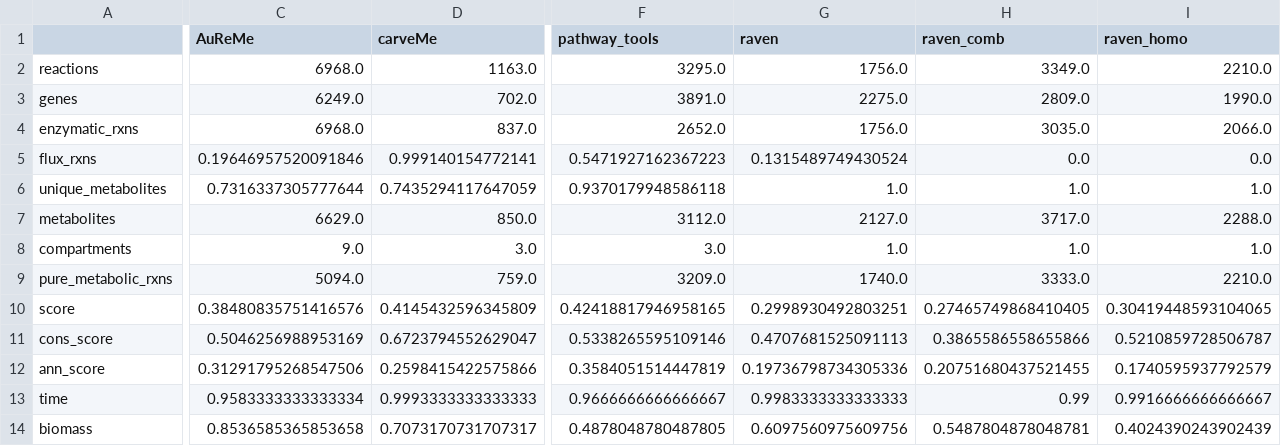
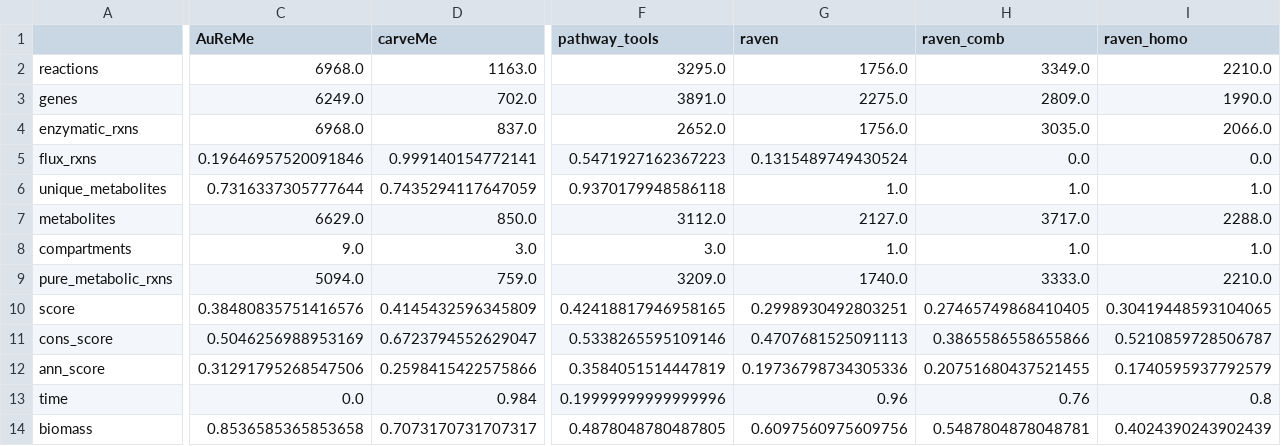
Before and after one commit to natJimenez/eukaryo_methods, a CSV file: supplementary_material/metrics_summary_CHO.csv, drawn as a sheet; only a part is shown, gaps mark what is left out; the diff covers the shown part only; the diff names each change by its address in the sheet, - before the commit and + after, or states it on an @@ line.

```diff
--- a/supplementary_material/metrics_summary_CHO.csv
+++ b/supplementary_material/metrics_summary_CHO.csv
-C13 (AuReMe): 0.9583333333333334
+C13 (AuReMe): 0.0
-D13 (carveMe): 0.9993333333333333
+D13 (carveMe): 0.984
-F13 (pathway_tools): 0.9666666666666667
+F13 (pathway_tools): 0.19999999999999996
-G13 (raven): 0.9983333333333333
+G13 (raven): 0.96
-H13 (raven_comb): 0.99
+H13 (raven_comb): 0.76
-I13 (raven_homo): 0.9916666666666667
+I13 (raven_homo): 0.8
```
Also changed, not shown: 1 edited cell elsewhere in this file, supplementary_material/met_mapping_stats.csv, supplementary_material/metrics_summary_A_aegypti.csv, 21 other files.
